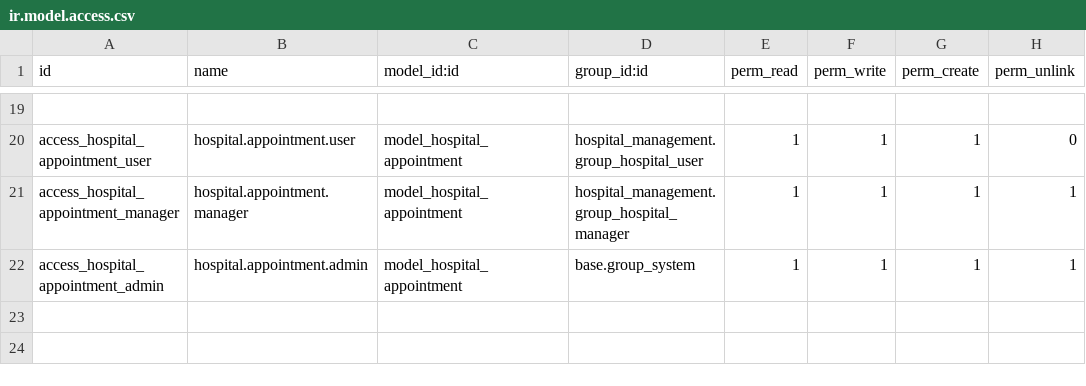
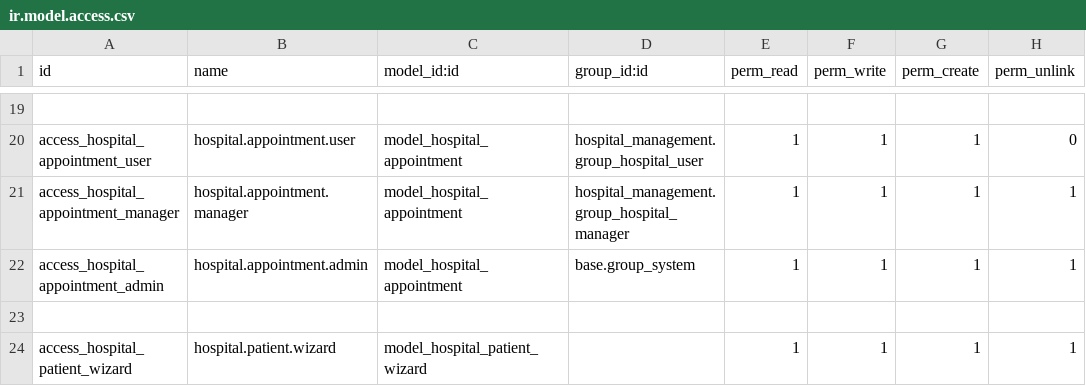
Before and after one commit to Zohaib-57/hospital_management, a CSV file: security/ir.model.access.csv, drawn as a sheet; only a part is shown, gaps mark what is left out; the diff names each change by its address in the sheet, - before the commit and + after, or states it on an @@ line.

Commit message:
Added Patient Wizard and Transient Model

```diff
--- a/security/ir.model.access.csv
+++ b/security/ir.model.access.csv
+row 23: (empty)
+row 24: access_hospital_patient_wizard | hospital.patient.wizard | model_hospital_patient_wizard |  | 1 | 1 | 1 | 1
```
Also changed, not shown: 6 other files.
